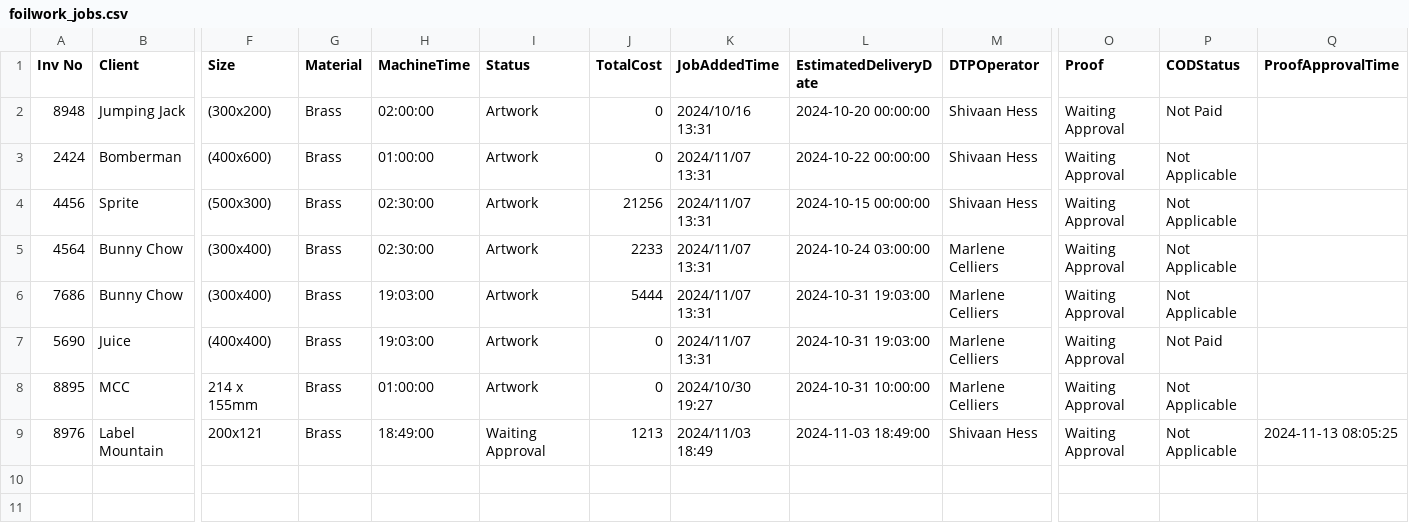
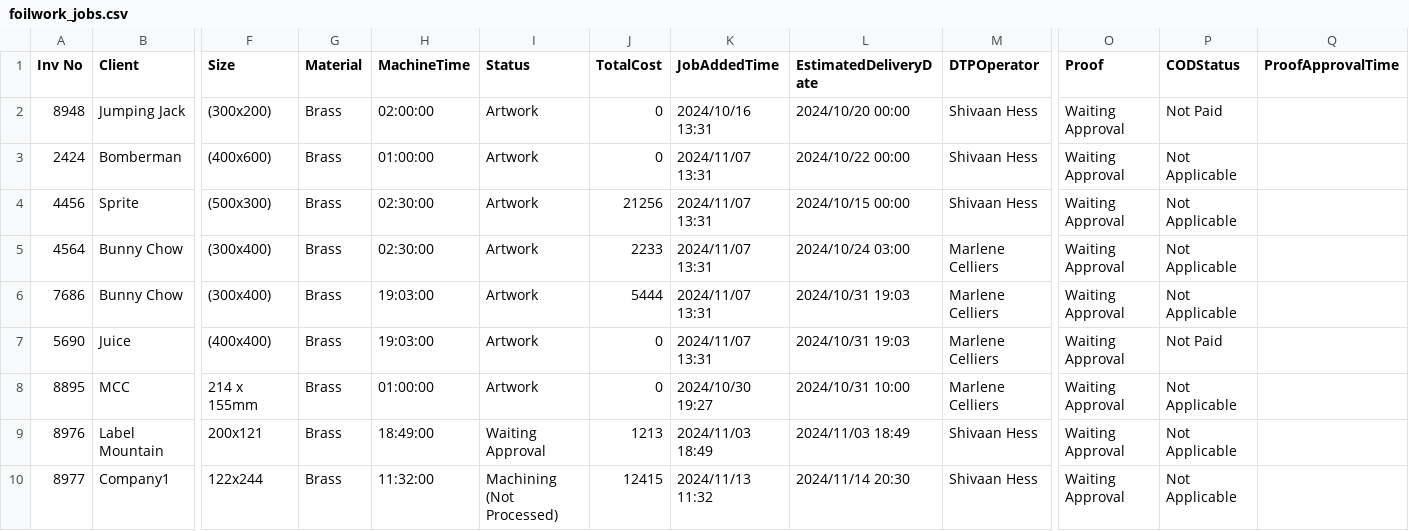
Before and after one commit to mosho135/job_tracking, a CSV file: foilwork_jobs.csv, drawn as a sheet; only a part is shown, gaps mark what is left out; rows hold the shown columns only; the diff names each change by its address in the sheet, - before the commit and + after, or states it on an @@ line.

Commit message:
BUG FIX - Fixed error caused by the Job Added time not reading correctly.

```diff
--- a/foilwork_jobs.csv
+++ b/foilwork_jobs.csv
-L2 (EstimatedDeliveryDate): 2024-10-20 00:00:00
+L2 (EstimatedDeliveryDate): 2024/10/20 00:00
-L3 (EstimatedDeliveryDate): 2024-10-22 00:00:00
+L3 (EstimatedDeliveryDate): 2024/10/22 00:00
-L4 (EstimatedDeliveryDate): 2024-10-15 00:00:00
+L4 (EstimatedDeliveryDate): 2024/10/15 00:00
-L5 (EstimatedDeliveryDate): 2024-10-24 03:00:00
+L5 (EstimatedDeliveryDate): 2024/10/24 03:00
-L6:L7 (EstimatedDeliveryDate): 2024-10-31 19:03:00
+L6:L7 (EstimatedDeliveryDate): 2024/10/31 19:03
-L8 (EstimatedDeliveryDate): 2024-10-31 10:00:00
+L8 (EstimatedDeliveryDate): 2024/10/31 10:00
-L9 (EstimatedDeliveryDate): 2024-11-03 18:49:00
+L9 (EstimatedDeliveryDate): 2024/11/03 18:49
-Q9 (ProofApprovalTime): 2024-11-13 08:05:25
+Q9 (ProofApprovalTime): (empty)
+row 10: 8977 | Company1 | 122x244 | Brass | 11:32:00 | Machining (Not Processed) | 12415 | 2024/11/13 11:32 | 2024/11/14 20:30 | Shivaan Hess | Waiting Approval | Not Applicable
```
Also changed, not shown: 1 other file.
